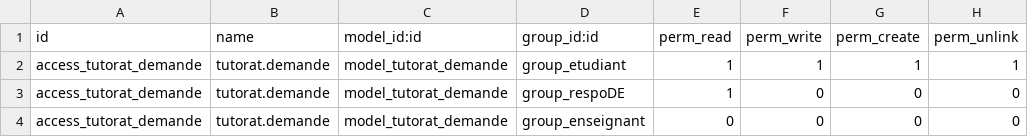
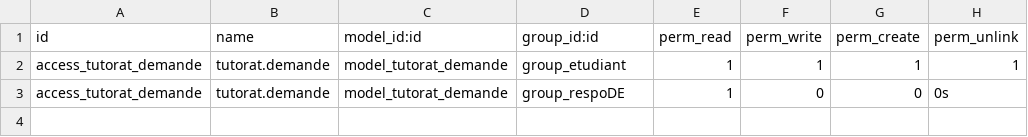
Before and after one commit to safalaouici09/ges_tutorat, a CSV file: security/ir.model.access.csv, drawn as a sheet.

```diff
--- a/security/ir.model.access.csv
+++ b/security/ir.model.access.csv
@@ -2,3 +2,2 @@ id,name,model_id:id,group_id:id,perm_read,perm_write,perm_create,perm_unlink
 access_tutorat_demande,tutorat.demande,model_tutorat_demande,group_etudiant,1,1,1,1
-access_tutorat_demande,tutorat.demande,model_tutorat_demande,group_respoDE,1,0,0,0
-access_tutorat_demande,tutorat.demande,model_tutorat_demande,group_enseignant,0,0,0,0
+access_tutorat_demande,tutorat.demande,model_tutorat_demande,group_respoDE,1,0,0,0s
```
